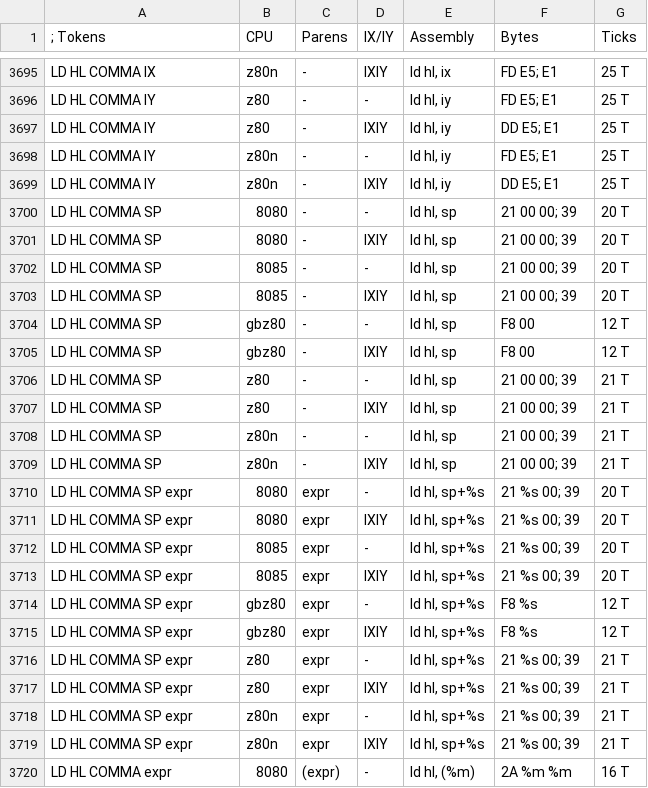
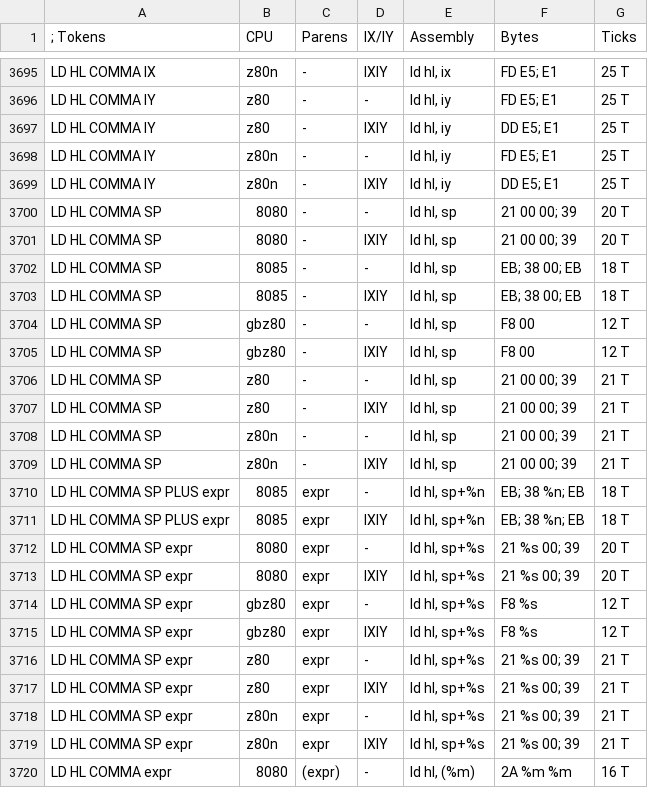
Before and after one commit to z88dk/z88dk, a CSV file: src/z80asm/dev/cpu2/parser.csv, drawn as a sheet; only a part is shown, gaps mark what is left out.

```diff
--- a/src/z80asm/dev/cpu2/parser.csv
+++ b/src/z80asm/dev/cpu2/parser.csv
@@ -3701,4 +3701,4 @@ LD HL COMMA SP                    |8080 |-     |-    |ld hl, sp     |21 00 00; 3
 LD HL COMMA SP                    |8080 |-     |IXIY |ld hl, sp     |21 00 00; 39                                |     20 T
-LD HL COMMA SP                    |8085 |-     |-    |ld hl, sp     |21 00 00; 39                                |     20 T
-LD HL COMMA SP                    |8085 |-     |IXIY |ld hl, sp     |21 00 00; 39                                |     20 T
+LD HL COMMA SP                    |8085 |-     |-    |ld hl, sp     |EB; 38 00; EB                               |     18 T
+LD HL COMMA SP                    |8085 |-     |IXIY |ld hl, sp     |EB; 38 00; EB                               |     18 T
 LD HL COMMA SP                    |gbz80|-     |-    |ld hl, sp     |F8 00                                       |     12 T
@@ -3709,6 +3709,6 @@ LD HL COMMA SP                    |z80n |-     |-    |ld hl, sp     |21 00 00; 3
 LD HL COMMA SP                    |z80n |-     |IXIY |ld hl, sp     |21 00 00; 39                                |     21 T
+LD HL COMMA SP PLUS expr          |8085 |expr  |-    |ld hl, sp+%n  |EB; 38 %n; EB                               |     18 T
+LD HL COMMA SP PLUS expr          |8085 |expr  |IXIY |ld hl, sp+%n  |EB; 38 %n; EB                               |     18 T
 LD HL COMMA SP expr               |8080 |expr  |-    |ld hl, sp+%s  |21 %s 00; 39                                |     20 T
 LD HL COMMA SP expr               |8080 |expr  |IXIY |ld hl, sp+%s  |21 %s 00; 39                                |     20 T
-LD HL COMMA SP expr               |8085 |expr  |-    |ld hl, sp+%s  |21 %s 00; 39                                |     20 T
-LD HL COMMA SP expr               |8085 |expr  |IXIY |ld hl, sp+%s  |21 %s 00; 39                                |     20 T
 LD HL COMMA SP expr               |gbz80|expr  |-    |ld hl, sp+%s  |F8 %s                                       |     12 T
```
Also changed, not shown: src/z80asm/dev/cpu2/opcodes_asm.csv, src/z80asm/dev/cpu2/opcodes_bytes.csv, 12 other files.
